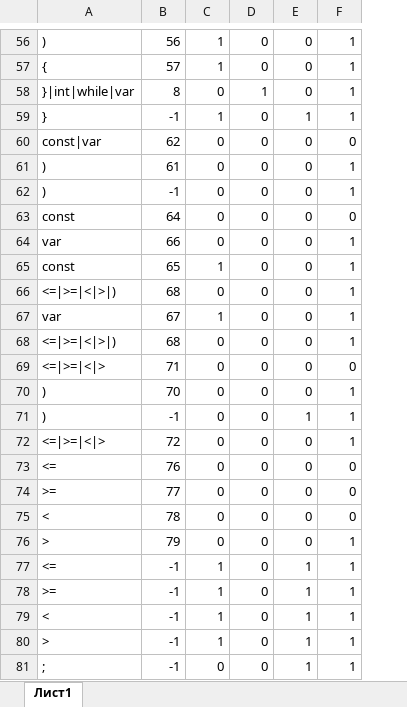
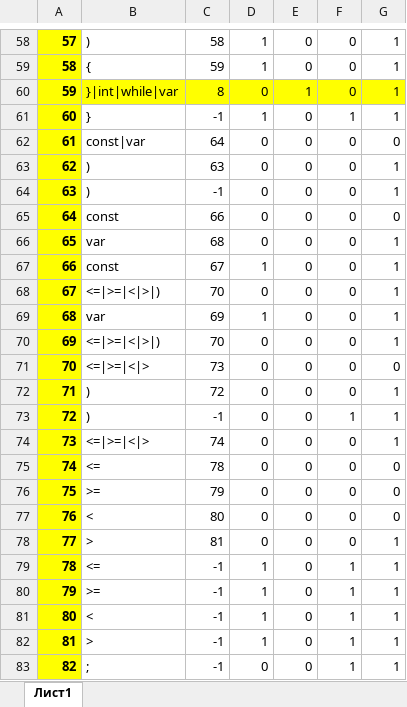
Before and after one commit to AlexandraGribova/TranslationMethods, an Excel workbook: Met_tranc_1/table.xlsx, sheet Лист1, drawn as a sheet; only a part is shown, gaps mark what is left out; values as stored, in another font and other column widths than the file's, no borders; addresses are those after the commit; the diff covers the shown part only; the diff names each change by its address in the sheet, - before the commit and + after, or states it on an @@ line.

```diff
--- a/Met_tranc_1/table.xlsx (sheet Лист1)
+++ b/Met_tranc_1/table.xlsx (sheet Лист1)
+column A, rows 58-83: 57 | 58 | 59 | 60 | 61 | 62 | 63 | 64 | 65 | 66 | 67 | 68 | 69 | 70 | 71 | 72 | 73 | 74 | 75 | 76 | 77 | 78 | 79 | 80 | 81 | 82
-C58: 56
+C58: 58
-C59: 57
+C59: 59
-B60:G60 fill: none
+B60:G60 fill: #FFFF00
-C62: 62
+C62: 64
-C63: 61
+C63: 63
-C65: 64
+C65: 66
-C66: 66
+C66: 68
-C67: 65
+C67: 67
-C68: 68
+C68: 70
-C69: 67
+C69: 69
-C70: 68
+C70: 70
-C71: 71
+C71: 73
-C72: 70
+C72: 72
-C74: 72
+C74: 74
-C75: 76
+C75: 78
-C76: 77
+C76: 79
-C77: 78
+C77: 80
-C78: 79
+C78: 81
```
Also changed, not shown: 16 added rows, 41 edited cells and cell formats elsewhere in this sheet, 3 other files.
